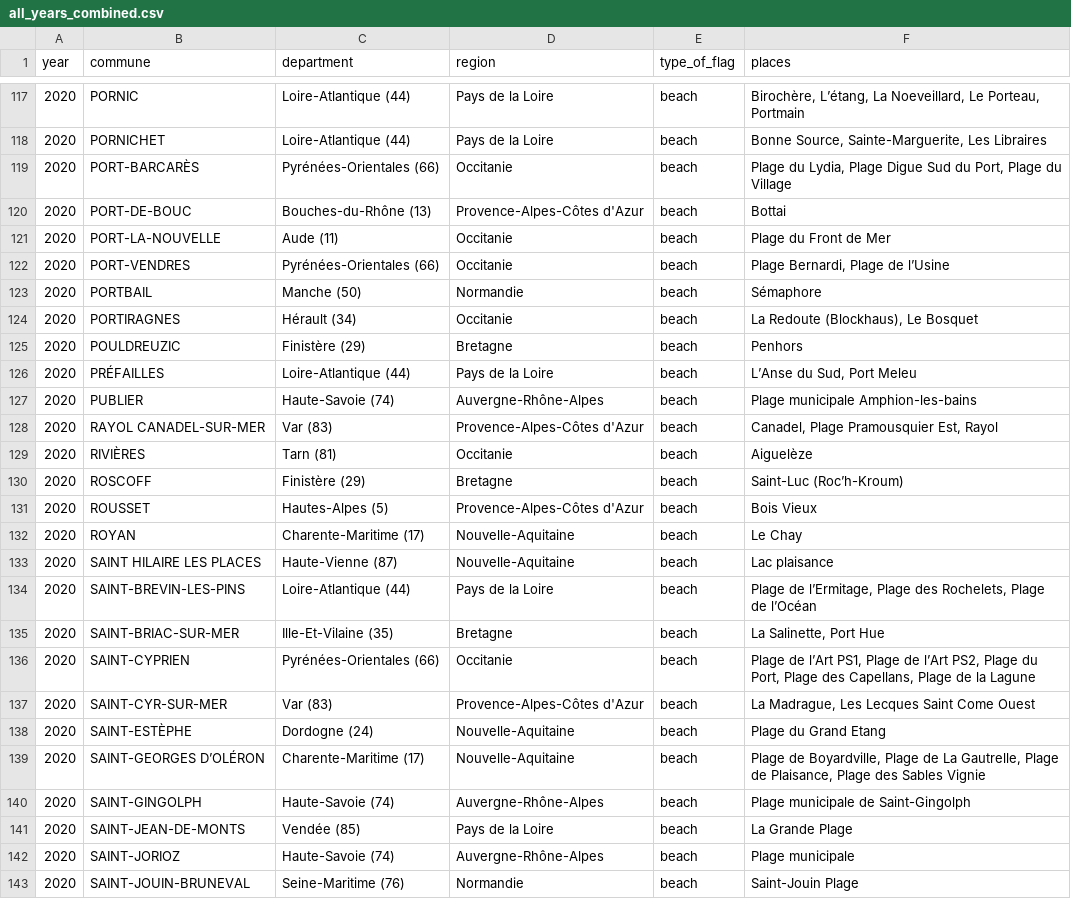
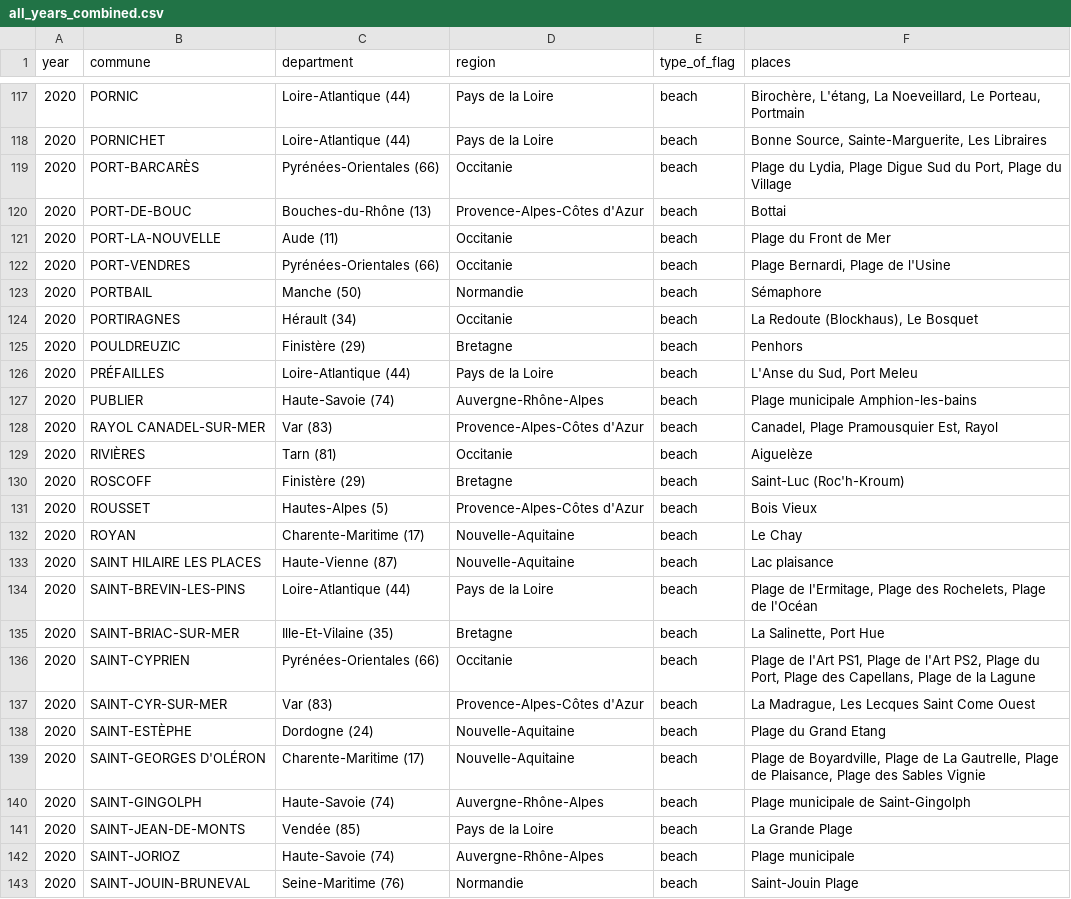
Before and after one commit to enarroied/historical_records, a CSV file: pavillon_bleu/bfm_2021_2020/output/all_years_combined.csv, drawn as a sheet; only a part is shown, gaps mark what is left out; the diff covers the shown part only.

```diff
--- a/pavillon_bleu/bfm_2021_2020/output/all_years_combined.csv
+++ b/pavillon_bleu/bfm_2021_2020/output/all_years_combined.csv
@@ -117,2 +117,2 @@ year,commune,department,region,type_of_flag,places
-2020,PORNIC,Loire-Atlantique (44),Pays de la Loire,beach,"Birochère, L’étang, La Noeveillard, Le Porteau, Portmain"
+2020,PORNIC,Loire-Atlantique (44),Pays de la Loire,beach,"Birochère, L'étang, La Noeveillard, Le Porteau, Portmain"
 2020,PORNICHET,Loire-Atlantique (44),Pays de la Loire,beach,"Bonne Source, Sainte-Marguerite, Les Libraires"
@@ -121,3 +121,3 @@ year,commune,department,region,type_of_flag,places
 2020,PORT-LA-NOUVELLE,Aude (11),Occitanie,beach,Plage du Front de Mer
-2020,PORT-VENDRES,Pyrénées-Orientales (66),Occitanie,beach,"Plage Bernardi, Plage de l’Usine"
+2020,PORT-VENDRES,Pyrénées-Orientales (66),Occitanie,beach,"Plage Bernardi, Plage de l'Usine"
 2020,PORTBAIL,Manche (50),Normandie,beach,Sémaphore
@@ -125,3 +125,3 @@ year,commune,department,region,type_of_flag,places
 2020,POULDREUZIC,Finistère (29),Bretagne,beach,Penhors
-2020,PRÉFAILLES,Loire-Atlantique (44),Pays de la Loire,beach,"L’Anse du Sud, Port Meleu"
+2020,PRÉFAILLES,Loire-Atlantique (44),Pays de la Loire,beach,"L'Anse du Sud, Port Meleu"
 2020,PUBLIER,Haute-Savoie (74),Auvergne-Rhône-Alpes,beach,Plage municipale Amphion-les-bains
@@ -129,3 +129,3 @@ year,commune,department,region,type_of_flag,places
 2020,RIVIÈRES,Tarn (81),Occitanie,beach,Aiguelèze
-2020,ROSCOFF,Finistère (29),Bretagne,beach,Saint-Luc (Roc’h-Kroum)
+2020,ROSCOFF,Finistère (29),Bretagne,beach,Saint-Luc (Roc'h-Kroum)
 2020,ROUSSET,Hautes-Alpes (5),Provence-Alpes-Côtes d'Azur,beach,Bois Vieux
@@ -133,8 +133,8 @@ year,commune,department,region,type_of_flag,places
 2020,SAINT HILAIRE LES PLACES,Haute-Vienne (87),Nouvelle-Aquitaine,beach,Lac plaisance
-2020,SAINT-BREVIN-LES-PINS,Loire-Atlantique (44),Pays de la Loire,beach,"Plage de l’Ermitage, Plage des Rochelets, Plage de l’Océan"
+2020,SAINT-BREVIN-LES-PINS,Loire-Atlantique (44),Pays de la Loire,beach,"Plage de l'Ermitage, Plage des Rochelets, Plage de l'Océan"
 2020,SAINT-BRIAC-SUR-MER,Ille-Et-Vilaine (35),Bretagne,beach,"La Salinette, Port Hue"
-2020,SAINT-CYPRIEN,Pyrénées-Orientales (66),Occitanie,beach,"Plage de l’Art PS1, Plage de l’Art PS2, Plage du Port, Plage des Capellans, Plage de la Lagune"
+2020,SAINT-CYPRIEN,Pyrénées-Orientales (66),Occitanie,beach,"Plage de l'Art PS1, Plage de l'Art PS2, Plage du Port, Plage des Capellans, Plage de la Lagune"
 2020,SAINT-CYR-SUR-MER,Var (83),Provence-Alpes-Côtes d'Azur,beach,"La Madrague, Les Lecques Saint Come Ouest"
 2020,SAINT-ESTÈPHE,Dordogne (24),Nouvelle-Aquitaine,beach,Plage du Grand Etang
-2020,SAINT-GEORGES D’OLÉRON,Charente-Maritime (17),Nouvelle-Aquitaine,beach,"Plage de Boyardville, Plage de La Gautrelle, Plage de Plaisance, Plage des Sables Vignie"
+2020,SAINT-GEORGES D'OLÉRON,Charente-Maritime (17),Nouvelle-Aquitaine,beach,"Plage de Boyardville, Plage de La Gautrelle, Plage de Plaisance, Plage des Sables Vignie"
 2020,SAINT-GINGOLPH,Haute-Savoie (74),Auvergne-Rhône-Alpes,beach,Plage municipale de Saint-Gingolph
```
Also changed, not shown: 40 edited cells elsewhere in this file, 10 other files.
